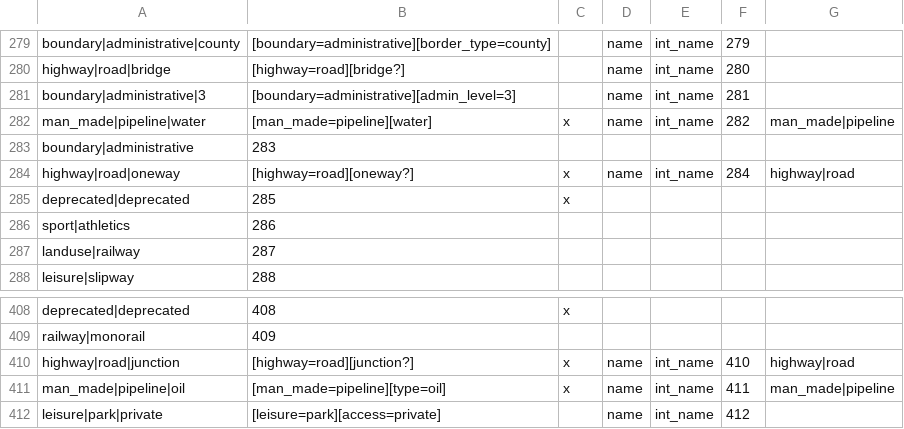
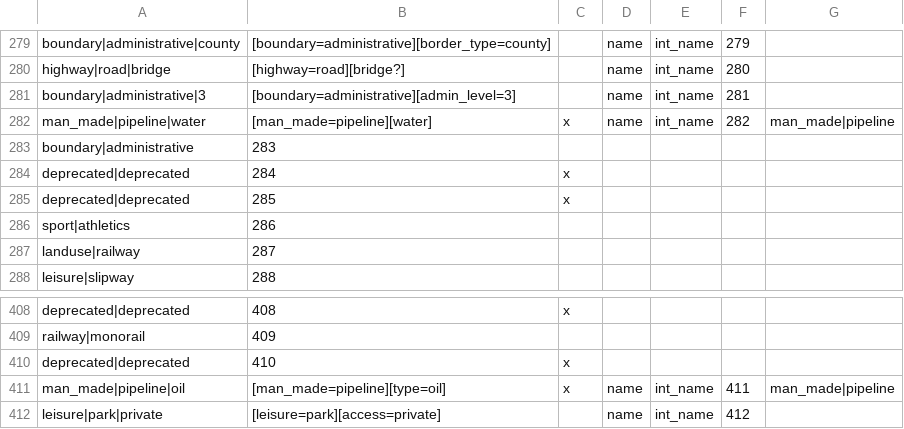
Before and after one commit to mapsme/omim, a CSV file: data/mapcss-mapping.csv, drawn as a sheet; only a part is shown, gaps mark what is left out.

Commit message:
[mapcss] Deprecate types replaced by highway|road (index 31).

```diff
--- a/data/mapcss-mapping.csv
+++ b/data/mapcss-mapping.csv
@@ -283,3 +283,3 @@ man_made|pipeline|water;[man_made=pipeline][water];x;name;int_name;282;man_made|
 boundary|administrative;283;
-highway|road|oneway;[highway=road][oneway?];x;name;int_name;284;highway|road
+deprecated|deprecated;284;x
 deprecated|deprecated;285;x
@@ -409,3 +409,3 @@ deprecated|deprecated;408;x
 railway|monorail;409;
-highway|road|junction;[highway=road][junction?];x;name;int_name;410;highway|road
+deprecated|deprecated;410;x
 man_made|pipeline|oil;[man_made=pipeline][type=oil];x;name;int_name;411;man_made|pipeline
```
